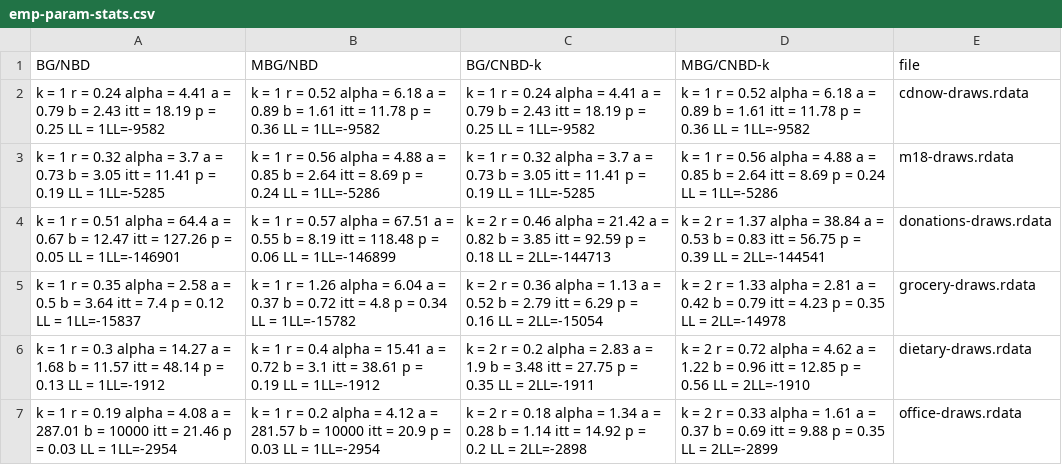
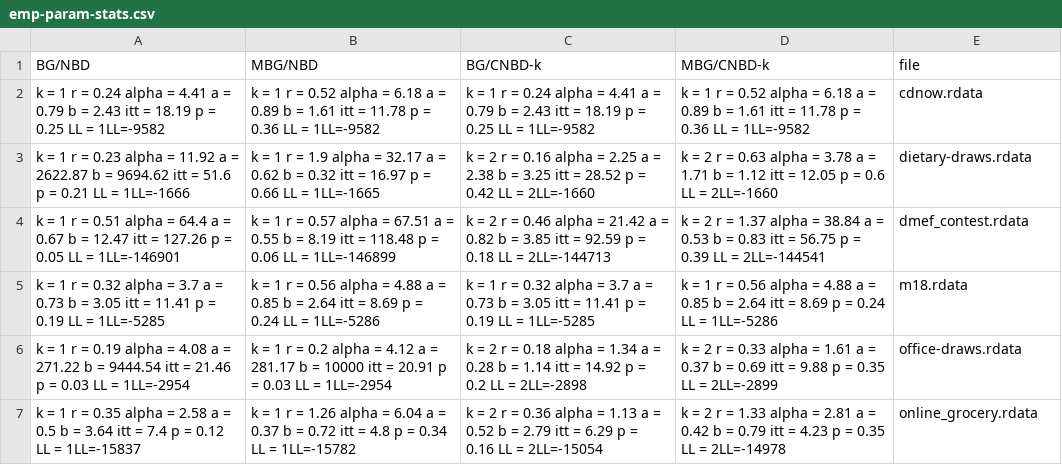
Before and after one commit to mplatzer/paper-bgcnbdk, a CSV file: results/emp-param-stats.csv, drawn as a sheet; removed rows and columns are numbered as before the commit, all else as after; the diff names each change by its address in the sheet, - before the commit and + after, or states it on an @@ line.

```diff
--- a/results/emp-param-stats.csv
+++ b/results/emp-param-stats.csv
-E2 (file): cdnow-draws.rdata
+E2 (file): cdnow.rdata
+row 3: k = 1 r = 0.23 alpha = 11.92 a = 2622.87 b = 9694.62 itt = 51.6 p = 0.21 LL = 1LL=-1666 | k = 1 r = 1.9 alpha = 32.17 a = 0.62 b = 0.32 itt = 16.97 p = 0.66 LL = 1LL=-1665 | k = 2 r = 0.16 alpha = 2.25 a = 2.38 b = 3.25 itt = 28.52 p = 0.42 LL = 2LL=-1660 | k = 2 r = 0.63 alpha = 3.78 a = 1.71 b = 1.12 itt = 12.05 p = 0.6 LL = 2LL=-1660 | dietary-draws.rdata
+row 4: k = 1 r = 0.51 alpha = 64.4 a = 0.67 b = 12.47 itt = 127.26 p = 0.05 LL = 1LL=-146901 | k = 1 r = 0.57 alpha = 67.51 a = 0.55 b = 8.19 itt = 118.48 p = 0.06 LL = 1LL=-146899 | k = 2 r = 0.46 alpha = 21.42 a = 0.82 b = 3.85 itt = 92.59 p = 0.18 LL = 2LL=-144713 | k = 2 r = 1.37 alpha = 38.84 a = 0.53 b = 0.83 itt = 56.75 p = 0.39 LL = 2LL=-144541 | dmef_contest.rdata
-E5 (file): m18-draws.rdata
+E5 (file): m18.rdata
-A6 (BG/NBD): …r = 0.51 alpha = 64.4 a = 0.67 b = 12.47 itt = 127.26 p = 0.05 LL = 1LL=-146901
+A6 (BG/NBD): …r = 0.19 alpha = 4.08 a = 271.22 b = 9444.54 itt = 21.46 p = 0.03 LL = 1LL=-2954
-B6 (MBG/NBD): …r = 0.57 alpha = 67.51 a = 0.55 b = 8.19 itt = 118.48 p = 0.06 LL = 1LL=-146899
+B6 (MBG/NBD): …r = 0.2 alpha = 4.12 a = 281.17 b = 10000 itt = 20.91 p = 0.03 LL = 1LL=-2954
-C6 (BG/CNBD-k): …r = 0.46 alpha = 21.42 a = 0.82 b = 3.85 itt = 92.59 p = 0.18 LL = 2LL=-144713
+C6 (BG/CNBD-k): …r = 0.18 alpha = 1.34 a = 0.28 b = 1.14 itt = 14.92 p = 0.2 LL = 2LL=-2898
-D6 (MBG/CNBD-k): …r = 1.37 alpha = 38.84 a = 0.53 b = 0.83 itt = 56.75 p = 0.39 LL = 2LL=-144541
+D6 (MBG/CNBD-k): …r = 0.33 alpha = 1.61 a = 0.37 b = 0.69 itt = 9.88 p = 0.35 LL = 2LL=-2899
-E6 (file): donations-draws.rdata
+E6 (file): office-draws.rdata
-E7 (file): grocery-draws.rdata
+E7 (file): online_grocery.rdata
-row 6: k = 1 r = 0.3 alpha = 14.27 a = 1.68 b = 11.57 itt = 48.14 p = 0.13 LL = 1LL=-1912 | k = 1 r = 0.4 alpha = 15.41 a = 0.72 b = 3.1 itt = 38.61 p = 0.19 LL = 1LL=-1912 | k = 2 r = 0.2 alpha = 2.83 a = 1.9 b = 3.48 itt = 27.75 p = 0.35 LL = 2LL=-1911 | k = 2 r = 0.72 alpha = 4.62 a = 1.22 b = 0.96 itt = 12.85 p = 0.56 LL = 2LL=-1910 | dietary-draws.rdata
-row 7: k = 1 r = 0.19 alpha = 4.08 a = 287.01 b = 10000 itt = 21.46 p = 0.03 LL = 1LL=-2954 | k = 1 r = 0.2 alpha = 4.12 a = 281.57 b = 10000 itt = 20.9 p = 0.03 LL = 1LL=-2954 | k = 2 r = 0.18 alpha = 1.34 a = 0.28 b = 1.14 itt = 14.92 p = 0.2 LL = 2LL=-2898 | k = 2 r = 0.33 alpha = 1.61 a = 0.37 b = 0.69 itt = 9.88 p = 0.35 LL = 2LL=-2899 | office-draws.rdata
```
Also changed, not shown: results/emp-data-stats.csv.
